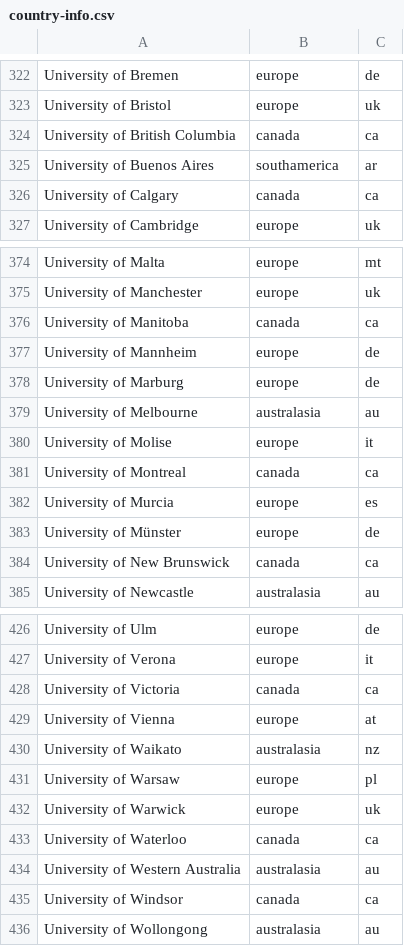
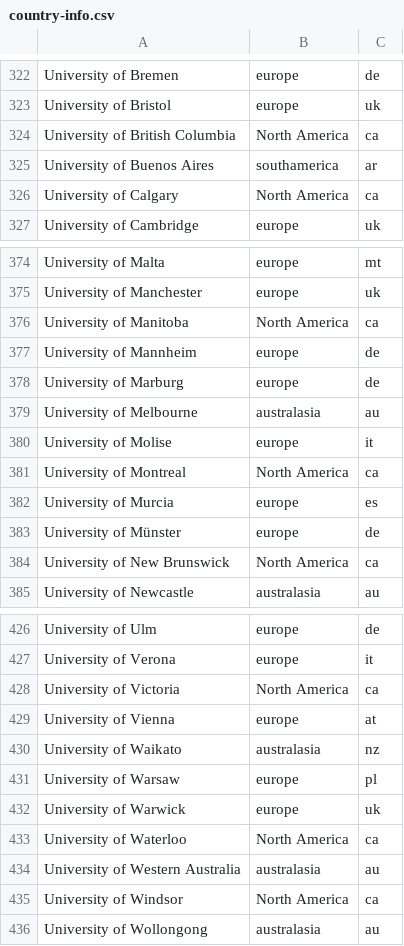
Before and after one commit to jstrUCSC/revolutionizing-higher-ed-rankings, a CSV file: public/country-info.csv, drawn as a sheet; only a part is shown, gaps mark what is left out; the diff covers the shown part only.

```diff
--- a/public/country-info.csv
+++ b/public/country-info.csv
@@ -323,5 +323,5 @@ University of Bremen,europe,de
 University of Bristol,europe,uk
-University of British Columbia,canada,ca
+University of British Columbia,North America,ca
 University of Buenos Aires,southamerica,ar
-University of Calgary,canada,ca
+University of Calgary,North America,ca
 University of Cambridge,europe,uk
@@ -375,3 +375,3 @@ University of Malta,europe,mt
 University of Manchester,europe,uk
-University of Manitoba,canada,ca
+University of Manitoba,North America,ca
 University of Mannheim,europe,de
@@ -380,6 +380,6 @@ University of Melbourne,australasia,au
 University of Molise,europe,it
-University of Montreal,canada,ca
+University of Montreal,North America,ca
 University of Murcia,europe,es
 University of Münster,europe,de
-University of New Brunswick,canada,ca
+University of New Brunswick,North America,ca
 University of Newcastle,australasia,au
@@ -427,3 +427,3 @@ University of Ulm,europe,de
 University of Verona,europe,it
-University of Victoria,canada,ca
+University of Victoria,North America,ca
 University of Vienna,europe,at
@@ -432,5 +432,5 @@ University of Warsaw,europe,pl
 University of Warwick,europe,uk
-University of Waterloo,canada,ca
+University of Waterloo,North America,ca
 University of Western Australia,australasia,au
-University of Windsor,canada,ca
+University of Windsor,North America,ca
 University of Wollongong,australasia,au
```
Also changed, not shown: 1 added row, 1 removed row and 25 edited cells elsewhere in this file, 5 other files.
